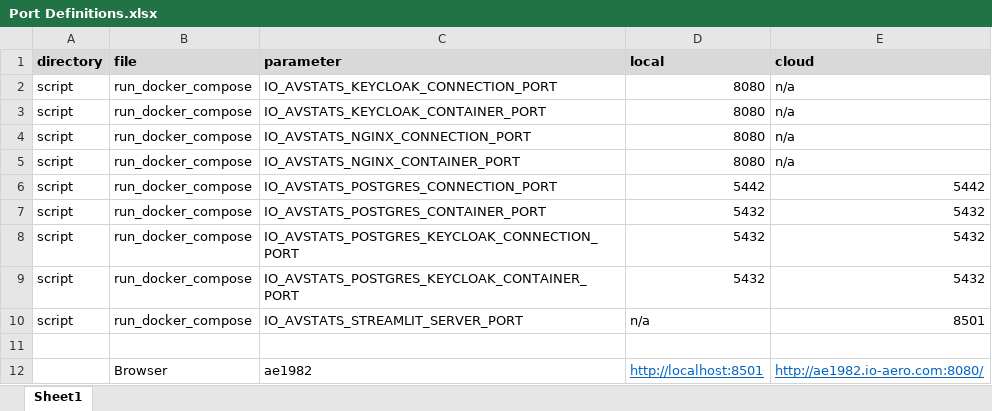
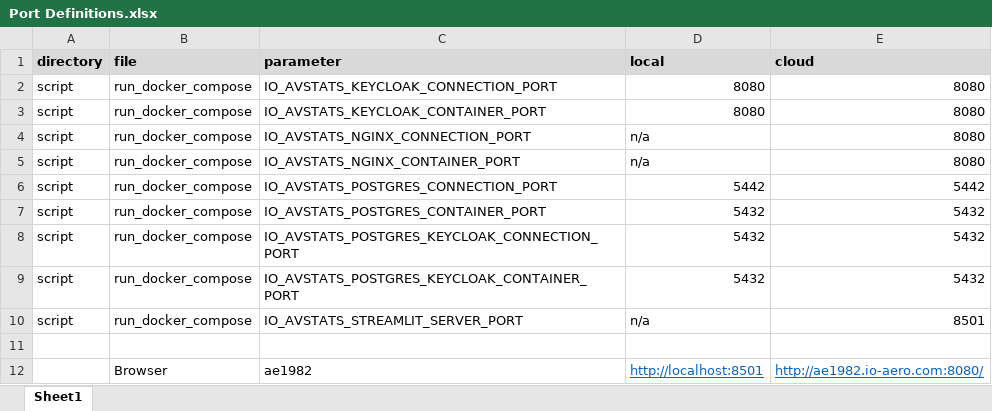
Before and after one commit to io-aero/io-avstats, an Excel workbook: resources/Port Definitions.xlsx, sheet Sheet1, drawn as a sheet; only a part is shown; values as stored, in another font and other column widths than the file's, no borders; the diff names each change by its address in the sheet, - before the commit and + after, or states it on an @@ line.

```diff
--- a/resources/Port Definitions.xlsx (sheet Sheet1)
+++ b/resources/Port Definitions.xlsx (sheet Sheet1)
-E2:E5 (cloud): n/a
+E2:E5 (cloud): 8080
-D4:D5 (local): 8080
+D4:D5 (local): n/a
```
Also changed, not shown: 8 other files.
